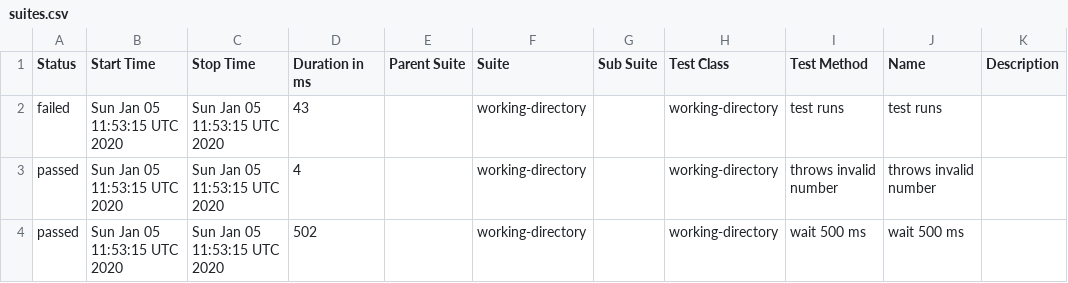
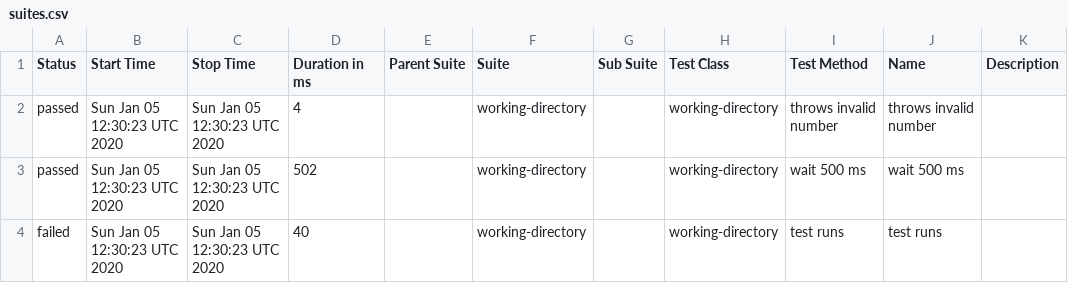
Before and after one commit to cinderblock/github-action-working-directory, a CSV file: allure-report/data/suites.csv, drawn as a sheet.

```diff
--- a/allure-report/data/suites.csv
+++ b/allure-report/data/suites.csv
@@ -1,4 +1,4 @@
 "Status","Start Time","Stop Time","Duration in ms","Parent Suite","Suite","Sub Suite","Test Class","Test Method","Name","Description"
-"failed","Sun Jan 05 11:53:15 UTC 2020","Sun Jan 05 11:53:15 UTC 2020","43","","working-directory","","working-directory","test runs","test runs",""
-"passed","Sun Jan 05 11:53:15 UTC 2020","Sun Jan 05 11:53:15 UTC 2020","4","","working-directory","","working-directory","throws invalid number","throws invalid number",""
-"passed","Sun Jan 05 11:53:15 UTC 2020","Sun Jan 05 11:53:15 UTC 2020","502","","working-directory","","working-directory","wait 500 ms","wait 500 ms",""
+"passed","Sun Jan 05 12:30:23 UTC 2020","Sun Jan 05 12:30:23 UTC 2020","4","","working-directory","","working-directory","throws invalid number","throws invalid number",""
+"passed","Sun Jan 05 12:30:23 UTC 2020","Sun Jan 05 12:30:23 UTC 2020","502","","working-directory","","working-directory","wait 500 ms","wait 500 ms",""
+"failed","Sun Jan 05 12:30:23 UTC 2020","Sun Jan 05 12:30:23 UTC 2020","40","","working-directory","","working-directory","test runs","test runs",""
```
Also changed, not shown: 19 other files.
